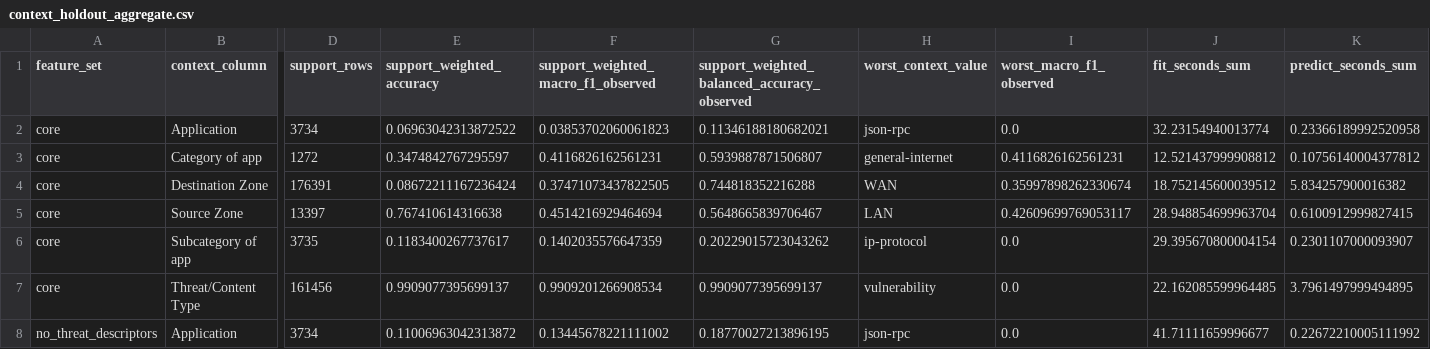
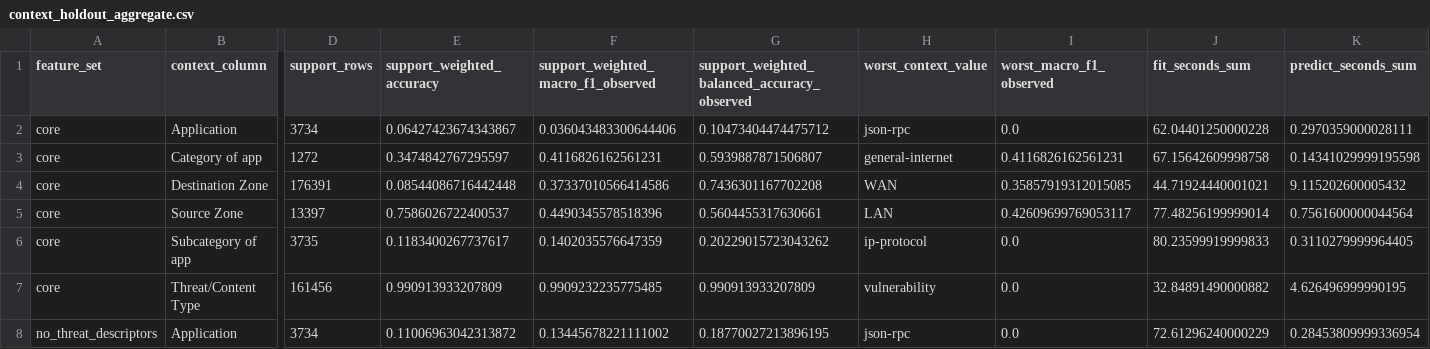
Before and after one commit to canay/threat-xai-action, a CSV file: results/operational_review_context_audit/context_holdout_aggregate.csv, drawn as a sheet; only a part is shown, gaps mark what is left out; the diff covers the shown part only; the diff names each change by its address in the sheet, - before the commit and + after, or states it on an @@ line.

```diff
--- a/results/operational_review_context_audit/context_holdout_aggregate.csv
+++ b/results/operational_review_context_audit/context_holdout_aggregate.csv
-E2 (support_weighted_accuracy): 0.06963042313872522
+E2 (support_weighted_accuracy): 0.06427423674343867
-F2: 0.03853702060061823
+F2: 0.036043483300644406
-G2: 0.11346188180682021
+G2: 0.10473404474475712
-J2 (fit_seconds_sum): 32.23154940013774
+J2 (fit_seconds_sum): 62.04401250000228
-K2 (predict_seconds_sum): 0.23366189992520958
+K2 (predict_seconds_sum): 0.2970359000028111
-J3 (fit_seconds_sum): 12.521437999908812
+J3 (fit_seconds_sum): 67.15642609998758
-K3 (predict_seconds_sum): 0.10756140004377812
+K3 (predict_seconds_sum): 0.14341029999195598
-E4 (support_weighted_accuracy): 0.08672211167236424
+E4 (support_weighted_accuracy): 0.08544086716442448
-F4: 0.37471073437822505
+F4: 0.37337010566414586
-G4: 0.744818352216288
+G4: 0.7436301167702208
-I4 (worst_macro_f1_observed): 0.35997898262330674
+I4 (worst_macro_f1_observed): 0.35857919312015085
-J4 (fit_seconds_sum): 18.752145600039512
+J4 (fit_seconds_sum): 44.71924440001021
-K4 (predict_seconds_sum): 5.834257900016382
+K4 (predict_seconds_sum): 9.115202600005432
-E5 (support_weighted_accuracy): 0.767410614316638
+E5 (support_weighted_accuracy): 0.7586026722400537
-F5: 0.4514216929464694
+F5: 0.4490345578518396
-G5: 0.5648665839706467
+G5: 0.5604455317630661
-J5 (fit_seconds_sum): 28.948854699963704
+J5 (fit_seconds_sum): 77.48256199999014
-K5 (predict_seconds_sum): 0.6100912999827415
+K5 (predict_seconds_sum): 0.7561600000044564
-J6 (fit_seconds_sum): 29.395670800004154
+J6 (fit_seconds_sum): 80.23599919999833
-K6 (predict_seconds_sum): 0.2301107000093907
+K6 (predict_seconds_sum): 0.3110279999964405
-E7 (support_weighted_accuracy): 0.9909077395699137
+E7 (support_weighted_accuracy): 0.990913933207809
-F7: 0.9909201266908534
+F7: 0.9909232235775485
-G7: 0.9909077395699137
+G7: 0.990913933207809
-J7 (fit_seconds_sum): 22.162085599964485
+J7 (fit_seconds_sum): 32.84891490000882
-K7 (predict_seconds_sum): 3.7961497999494895
+K7 (predict_seconds_sum): 4.626496999990195
-J8 (fit_seconds_sum): 41.71111659996677
+J8 (fit_seconds_sum): 72.61296240000229
-K8 (predict_seconds_sum): 0.22672210005111992
+K8 (predict_seconds_sum): 0.28453809999336954
```
Also changed, not shown: 24 edited cells elsewhere in this file, data/processed/schema.csv, results/operational_review_context_audit/context_holdout_confusions.csv, 20 other files.
